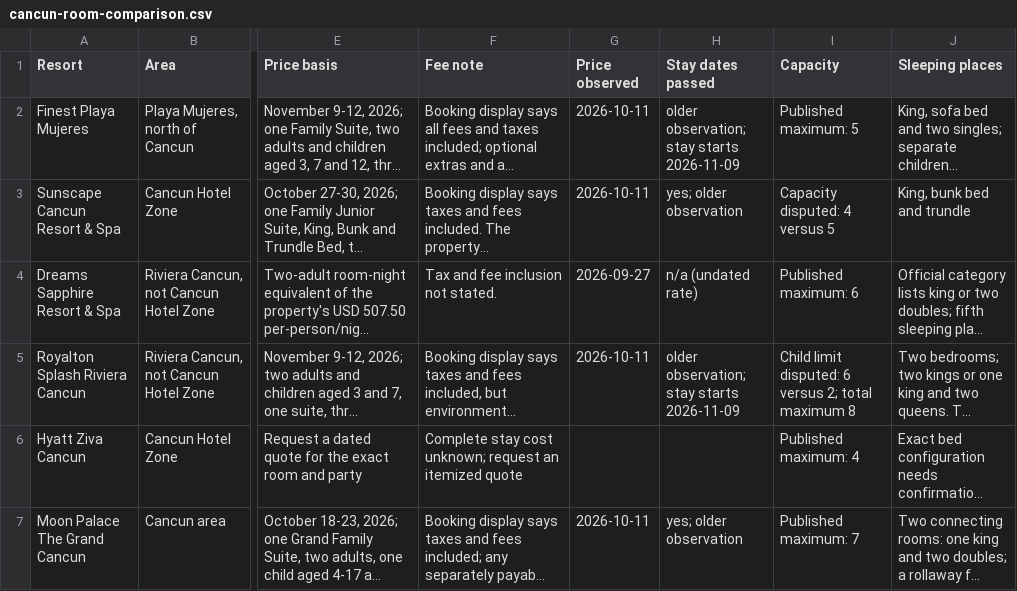
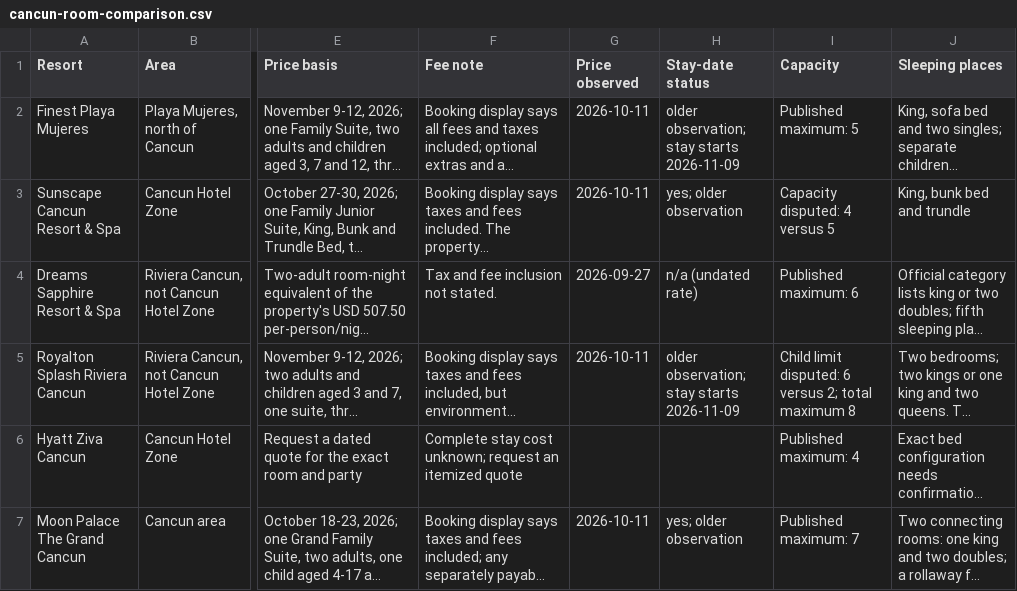
Before and after one commit to agarg21/family-tripwise, a CSV file: site/downloads/cancun-room-comparison.csv, drawn as a sheet; only a part is shown, gaps mark what is left out; long unchanged cells end in …; the diff names each change by its address in the sheet, - before the commit and + after, or states it on an @@ line.

```diff
--- a/site/downloads/cancun-room-comparison.csv
+++ b/site/downloads/cancun-room-comparison.csv
-H1: Stay dates passed
+H1: Stay-date status
```
Also changed, not shown: site/downloads/boston-family-hotels.csv, site/downloads/cancun-grandparents-budget.csv, 22 other files.
